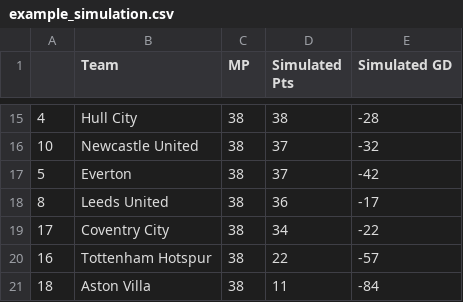
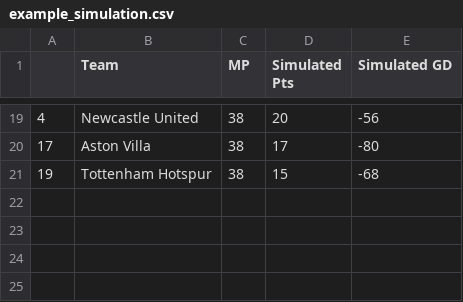
Before and after one commit to matecsapo/Football-Honk, a CSV file: source/honk/live/projections/ENG-Premier League/ENG-Premier League_monte-carlo-simulation/example_simulation.csv, drawn as a sheet; only a part is shown, gaps mark what is left out; the diff covers the shown part only.

```diff
--- a/source/honk/live/projections/ENG-Premier League/ENG-Premier League_monte-carlo-simulation/example_simulation.csv
+++ b/source/honk/live/projections/ENG-Premier League/ENG-Premier League_monte-carlo-simulation/example_simulation.csv
@@ -15,7 +19,3 @@
-4,Hull City,38,38,-28
-10,Newcastle United,38,37,-32
-5,Everton,38,37,-42
-8,Leeds United,38,36,-17
-17,Coventry City,38,34,-22
-16,Tottenham Hotspur,38,22,-57
-18,Aston Villa,38,11,-84
+4,Newcastle United,38,20,-56
+17,Aston Villa,38,17,-80
+19,Tottenham Hotspur,38,15,-68
```
Also changed, not shown: 11 added rows, 7 removed rows and 14 edited cells elsewhere in this file, source/honk/live/projections/ENG-Premier League/ENG-Premier League_expectation/expected_results.csv, source/honk/live/projections/ENG-Premier League/ENG-Premier League_game_predictions.csv, 17 other files.
